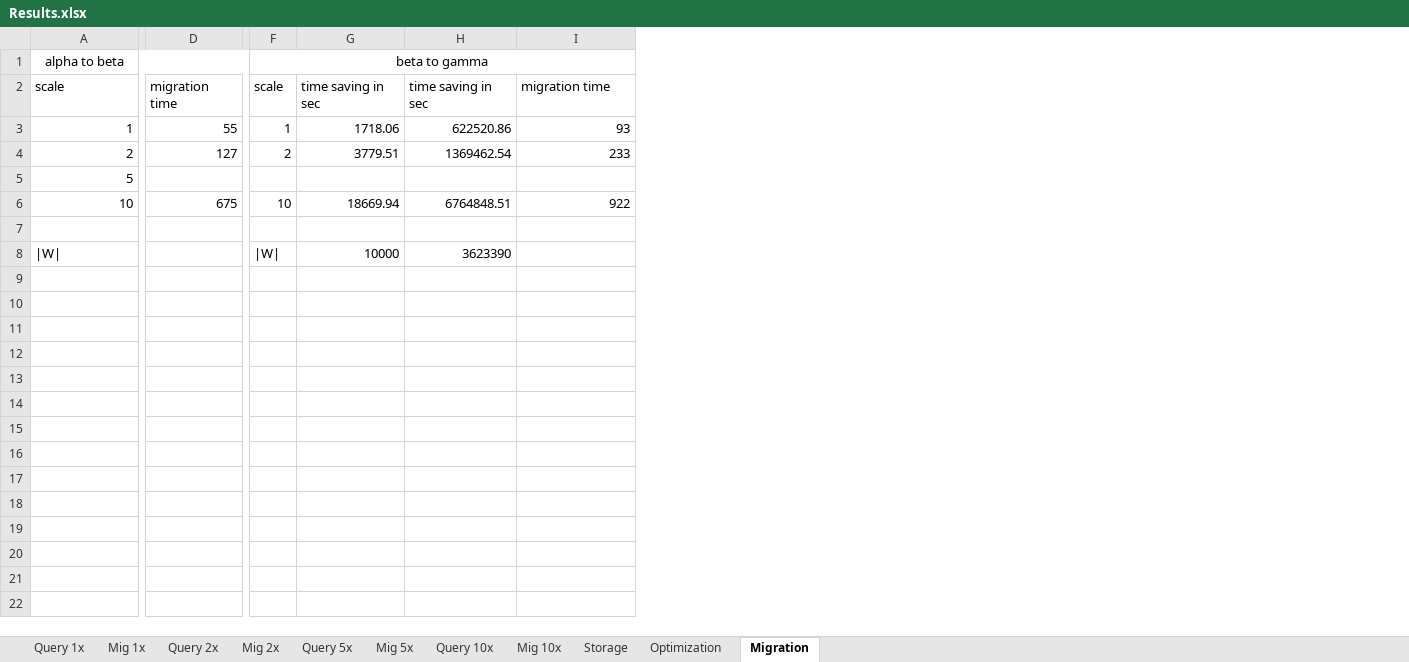
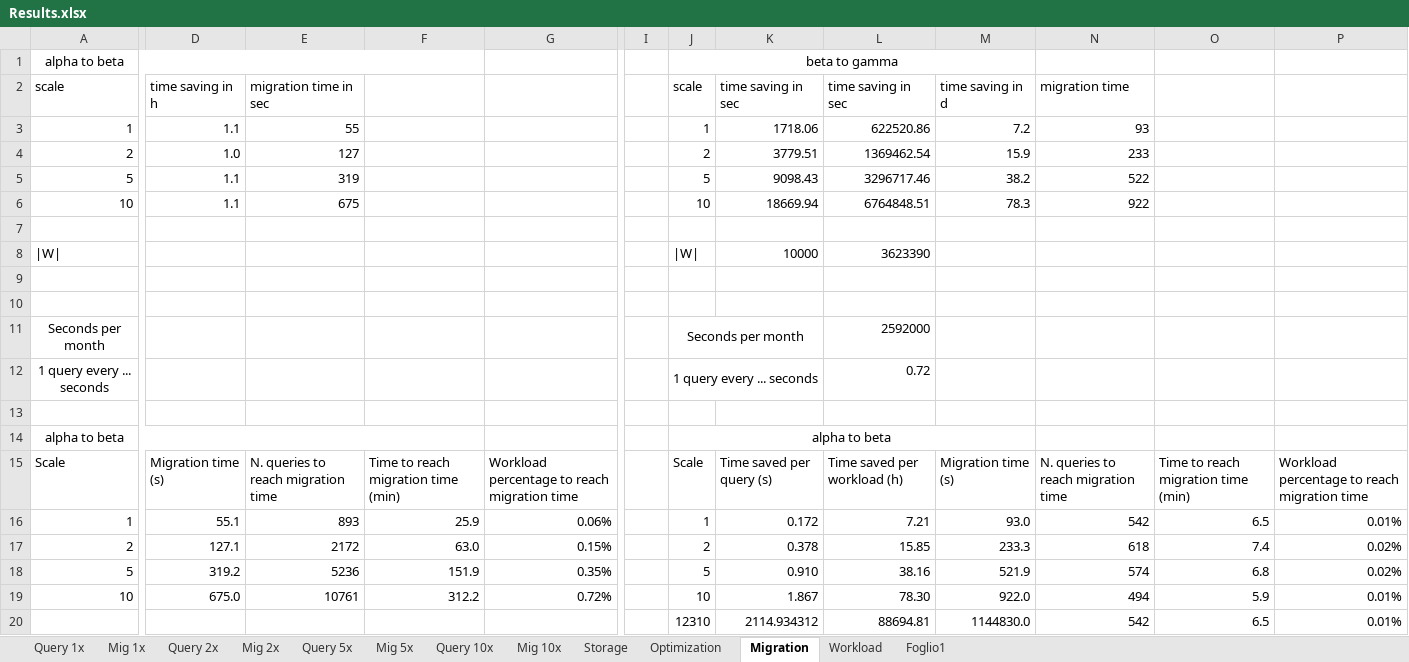
Before and after one commit to enricogallinucci/nosql-refactoring, an Excel workbook: results/Results.xlsx, sheet Migration, drawn as a sheet; only a part is shown, gaps mark what is left out; values as stored, in another font and other column widths than the file's, no borders; removed rows and columns are numbered as before the commit, all else as after; rows hold the shown columns only; the diff covers the shown part only; the diff names each change by its address in the sheet, - before the commit and + after, or states it on an @@ line.

Commit message:
updated results with 5x and migration evaluation

```diff
--- a/results/Results.xlsx (sheet Migration)
+++ b/results/Results.xlsx (sheet Migration)
+sheet tab: Workload
+sheet tab: Foglio1
-column D, rows 2-4: migration time | 55 | 127; row 6: 675
+column D, rows 2-4: time saving in h | 1.1 | 1.0; row 6: 1.1
+column E, rows 2-4: migration time in sec | 55 | 127; row 6: 675
+column F, empty
+column G, empty
+column I, empty
+column M, rows 2-4: time saving in d | 7.2 | 15.9; row 6: 78.3
+column O, empty
+column P, empty
-F1:I1 merged
+J1:M1 merged
-row 5: 5
+row 5: 5 | 1.1 | 319 |  |  |  | 5 | 9098.43 | 3296717.46 | 38.2 | 522
+row 9: (empty)
+row 10: (empty)
+row 11: Seconds per month |  |  |  |  |  | Seconds per month |  | 2592000
+row 12: 1 query every ... seconds |  |  |  |  |  | 1 query every ... seconds |  | 0.72
+row 13: (empty)
+row 14: alpha to beta |  |  |  |  |  | alpha to beta
+row 15: Scale | Migration time (s) | N. queries to reach migration time | Time to reach migration time (min) | Workload percentage to reach migration time |  | Scale | Time saved per query (s) | Time saved per workload (h) | Migration time (s) | N. queries to reach migration time | Time to reach migration time (min) | Workload percentage to reach migration time
+row 16: 1 | 55.1 | 893 | 25.9 | 0.06% |  | 1 | 0.172 | 7.21 | 93.0 | 542 | 6.5 | 0.01%
+row 17: 2 | 127.1 | 2172 | 63.0 | 0.15% |  | 2 | 0.378 | 15.85 | 233.3 | 618 | 7.4 | 0.02%
+row 18: 5 | 319.2 | 5236 | 151.9 | 0.35% |  | 5 | 0.910 | 38.16 | 521.9 | 574 | 6.8 | 0.02%
+row 19: 10 | 675.0 | 10761 | 312.2 | 0.72% |  | 10 | 1.867 | 78.30 | 922.0 | 494 | 5.9 | 0.01%
+row 20:  |  |  |  |  |  | 12310 | 2114.934312 | 88694.81 | 1144830.0 | 542 | 6.5 | 0.01%
```
Also changed, not shown: 22 added rows elsewhere in this sheet, sheet Storage, sheet Query 5x, sheet Mig 5x, sheet Query 1x, sheet Query 2x, sheet Query 10x, 2 more sheets, formulas that keep their value, hidden cells.
